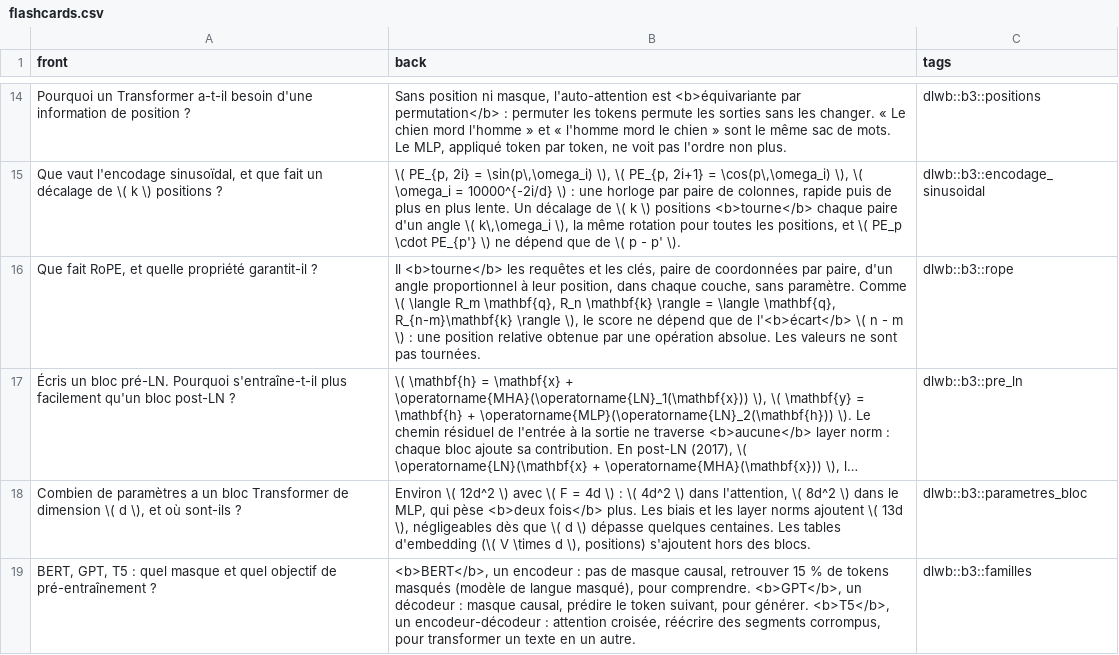
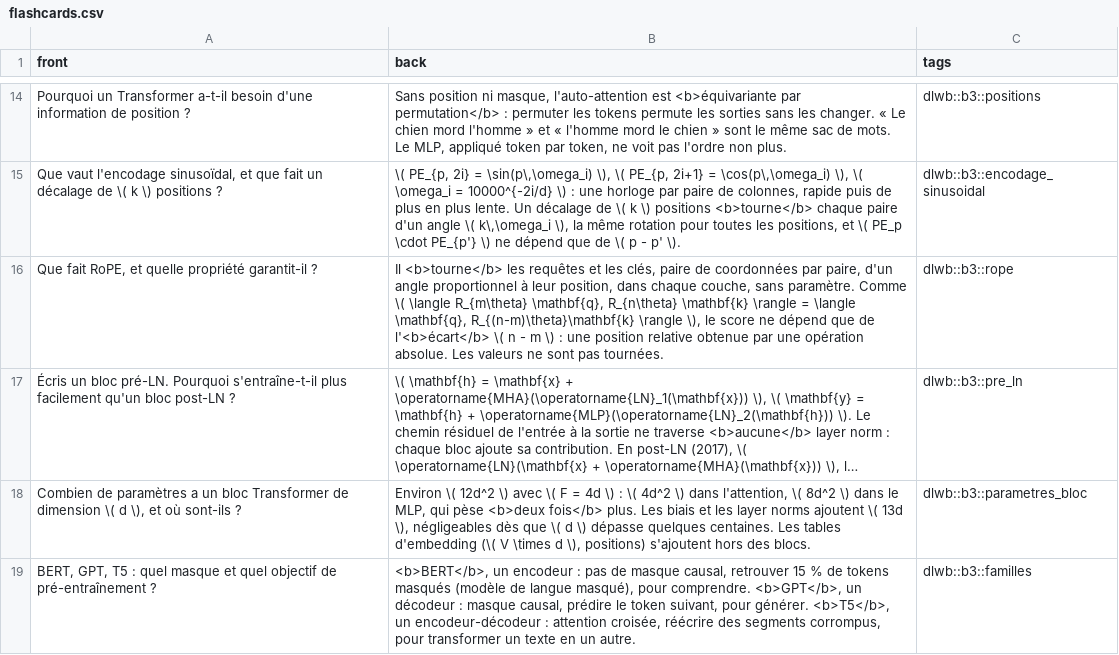
Before and after one commit to cemah2/workbookIA, a CSV file: chapitres/b3_transformers/flashcards.csv, drawn as a sheet; only a part is shown, gaps mark what is left out; long unchanged cells end in …; the diff names each change by its address in the sheet, - before the commit and + after, or states it on an @@ line.

```diff
--- a/chapitres/b3_transformers/flashcards.csv
+++ b/chapitres/b3_transformers/flashcards.csv
-B16 (back): …\( \langle R_m \mathbf{q}, R_n \mathbf{k} \rangle = \langle \mathbf{q}, R_{n-m}\mathbf{k} \rangle \),…
+B16 (back): …\( \langle R_{m\theta} \mathbf{q}, R_{n\theta} \mathbf{k} \rangle = \langle \mathbf{q}, R_{(n-m)\theta}\mathbf{k} \rangle \),…
```
Also changed, not shown: 28 other files.
